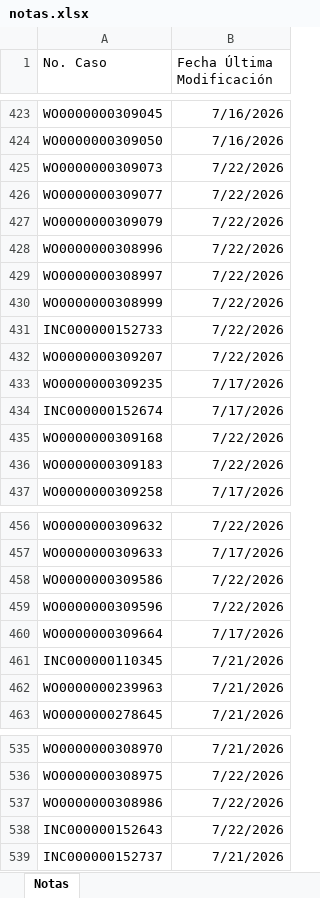
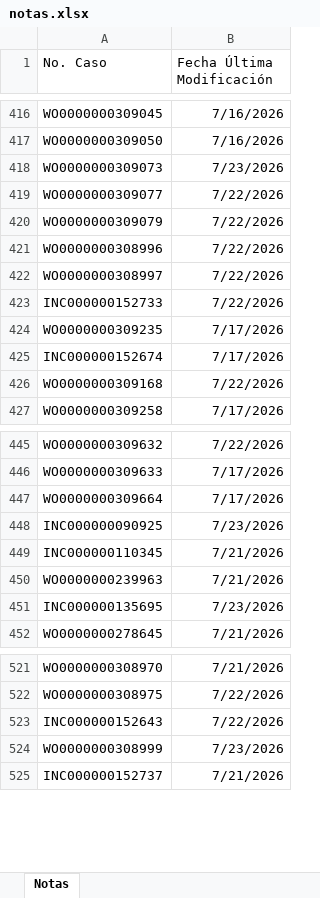
Before and after one commit to gersoncs/SPT, an Excel workbook: notas.xlsx, sheet Notas, drawn as a sheet; only a part is shown, gaps mark what is left out; values as stored, in another font and other column widths than the file's, no borders; removed rows and columns are numbered as before the commit, all else as after; the diff covers the shown part only; the diff names each change by its address in the sheet, - before the commit and + after, or states it on an @@ line.

```diff
--- a/notas.xlsx (sheet Notas)
+++ b/notas.xlsx (sheet Notas)
-B418 (Fecha Última Modificación): 7/22/2026
+B418 (Fecha Última Modificación): 7/23/2026
-row 430: WO0000000308999 | 7/22/2026
-row 432: WO0000000309207 | 7/22/2026
-row 436: WO0000000309183 | 7/22/2026
-row 458: WO0000000309586 | 7/22/2026
-row 459: WO0000000309596 | 7/22/2026
+row 448: INC000000090925 | 7/23/2026
+row 451: INC000000135695 | 7/23/2026
-row 537: WO0000000308986 | 7/22/2026
+row 524: WO0000000308999 | 7/23/2026
```
Also changed, not shown: 41 added rows, 38 removed rows and 50 edited cells elsewhere in this sheet, datos.xlsx.
